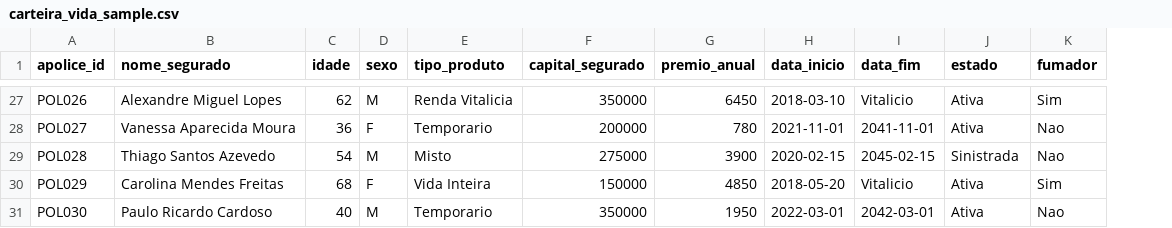
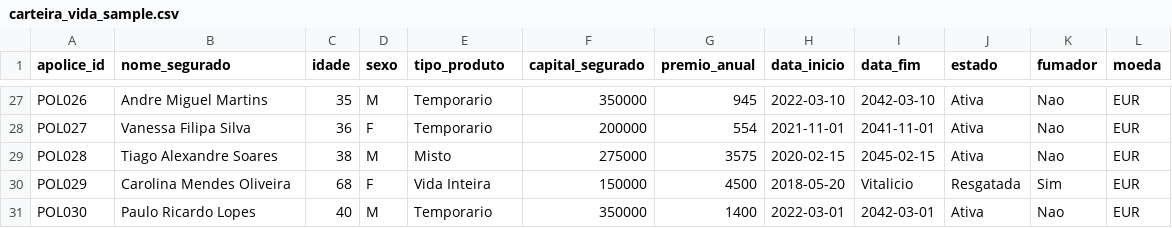
Before and after one commit to geek2geeks/prophet-ai-bootcamp, a CSV file: data/day0/carteira_vida_sample.csv, drawn as a sheet; only a part is shown, gaps mark what is left out; the diff covers the shown part only; the diff names each change by its address in the sheet, - before the commit and + after, or states it on an @@ line.

```diff
--- a/data/day0/carteira_vida_sample.csv
+++ b/data/day0/carteira_vida_sample.csv
+column L (moeda), rows 27-31: all EUR
-B27 (nome_segurado): Alexandre Miguel Lopes
+B27 (nome_segurado): Andre Miguel Martins
-C27 (idade): 62
+C27 (idade): 35
-E27 (tipo_produto): Renda Vitalicia
+E27 (tipo_produto): Temporario
-G27 (premio_anual): 6450
+G27 (premio_anual): 945
-H27 (data_inicio): 2018-03-10
+H27 (data_inicio): 2022-03-10
-I27 (data_fim): Vitalicio
+I27 (data_fim): 2042-03-10
-K27 (fumador): Sim
+K27 (fumador): Nao
-B28 (nome_segurado): Vanessa Aparecida Moura
+B28 (nome_segurado): Vanessa Filipa Silva
-G28 (premio_anual): 780
+G28 (premio_anual): 554
-B29 (nome_segurado): Thiago Santos Azevedo
+B29 (nome_segurado): Tiago Alexandre Soares
-C29 (idade): 54
+C29 (idade): 38
-G29 (premio_anual): 3900
+G29 (premio_anual): 3575
-J29 (estado): Sinistrada
+J29 (estado): Ativa
-B30 (nome_segurado): Carolina Mendes Freitas
+B30 (nome_segurado): Carolina Mendes Oliveira
-G30 (premio_anual): 4850
+G30 (premio_anual): 4500
-J30 (estado): Ativa
+J30 (estado): Resgatada
-B31 (nome_segurado): Paulo Ricardo Cardoso
+B31 (nome_segurado): Paulo Ricardo Lopes
-G31 (premio_anual): 1950
+G31 (premio_anual): 1400
```
Also changed, not shown: 57 edited cells elsewhere in this file.
